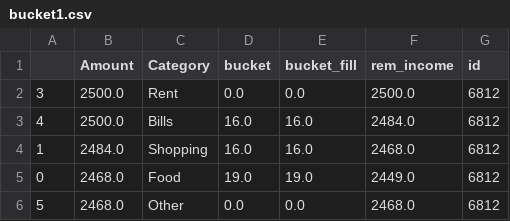
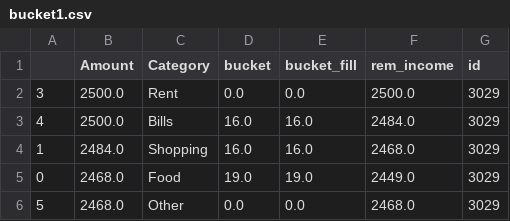
Before and after one commit to harshasanjeeva/KonvivMVP3, a CSV file: bucket1.csv, drawn as a sheet.

```diff
--- a/bucket1.csv
+++ b/bucket1.csv
@@ -1,6 +1,6 @@
 ,Amount,Category,bucket,bucket_fill,rem_income,id
-3,2500.0,Rent,0.0,0.0,2500.0,6812
-4,2500.0,Bills,16.0,16.0,2484.0,6812
-1,2484.0,Shopping,16.0,16.0,2468.0,6812
-0,2468.0,Food,19.0,19.0,2449.0,6812
-5,2468.0,Other,0.0,0.0,2468.0,6812
+3,2500.0,Rent,0.0,0.0,2500.0,3029
+4,2500.0,Bills,16.0,16.0,2484.0,3029
+1,2484.0,Shopping,16.0,16.0,2468.0,3029
+0,2468.0,Food,19.0,19.0,2449.0,3029
+5,2468.0,Other,0.0,0.0,2468.0,3029
```
Also changed, not shown: 9 other files.
